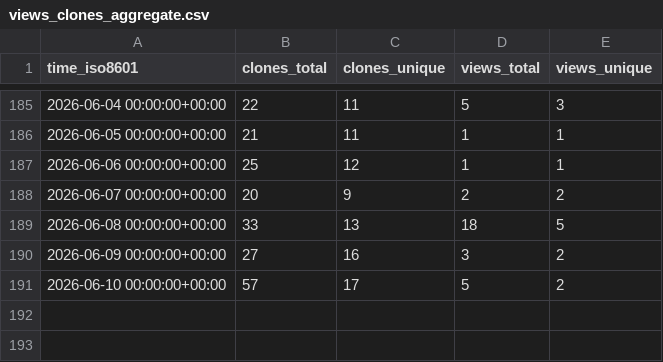
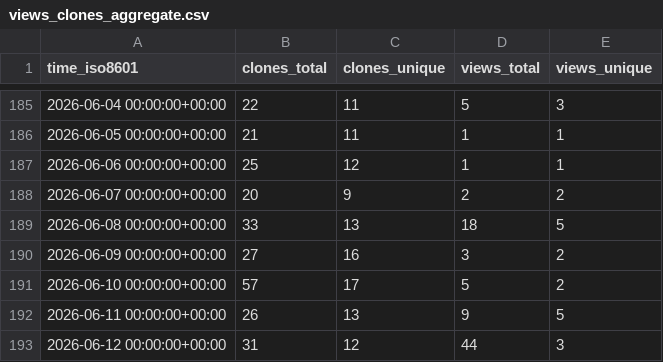
Before and after one commit to llnl/zero-rk, a CSV file: llnl/zero-rk/ghrs-data/views_clones_aggregate.csv, drawn as a sheet; only a part is shown, gaps mark what is left out; the diff names each change by its address in the sheet, - before the commit and + after, or states it on an @@ line.

```diff
--- a/llnl/zero-rk/ghrs-data/views_clones_aggregate.csv
+++ b/llnl/zero-rk/ghrs-data/views_clones_aggregate.csv
+row 192: 2026-06-11 00:00:00+00:00 | 26 | 13 | 9 | 5
+row 193: 2026-06-12 00:00:00+00:00 | 31 | 12 | 44 | 3
```
Also changed, not shown: 1 other file.
